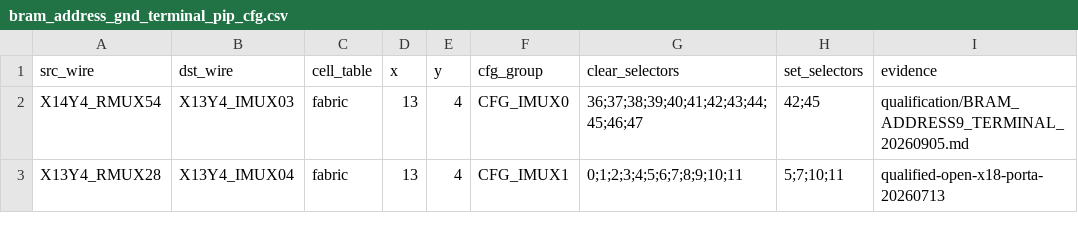
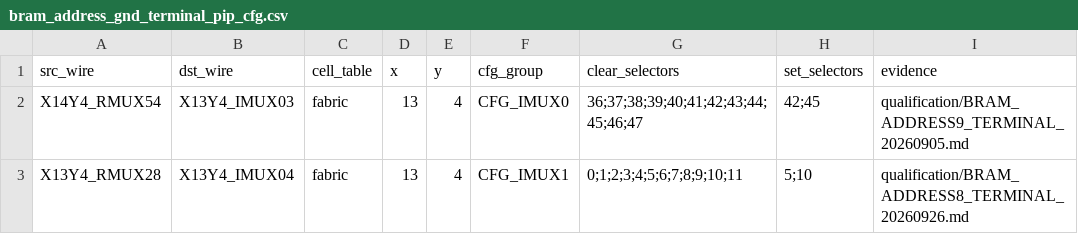
Before and after one commit to bbenchoff/AGaMEMnon, a CSV file: agamemnon/chipdb/bram_address_gnd_terminal_pip_cfg.csv, drawn as a sheet.

Commit message:
Correct dynamic BRAM AddressA8 terminal selector

```diff
--- a/agamemnon/chipdb/bram_address_gnd_terminal_pip_cfg.csv
+++ b/agamemnon/chipdb/bram_address_gnd_terminal_pip_cfg.csv
@@ -2,2 +2,2 @@ src_wire,dst_wire,cell_table,x,y,cfg_group,clear_selectors,set_selectors,evidenc
 X14Y4_RMUX54,X13Y4_IMUX03,fabric,13,4,CFG_IMUX0,36;37;38;39;40;41;42;43;44;45;46;47,42;45,qualification/BRAM_ADDRESS9_TERMINAL_20260905.md
-X13Y4_RMUX28,X13Y4_IMUX04,fabric,13,4,CFG_IMUX1,0;1;2;3;4;5;6;7;8;9;10;11,5;7;10;11,qualified-open-x18-porta-20260713
+X13Y4_RMUX28,X13Y4_IMUX04,fabric,13,4,CFG_IMUX1,0;1;2;3;4;5;6;7;8;9;10;11,5;10,qualification/BRAM_ADDRESS8_TERMINAL_20260926.md
```
Also changed, not shown: 5 other files.
